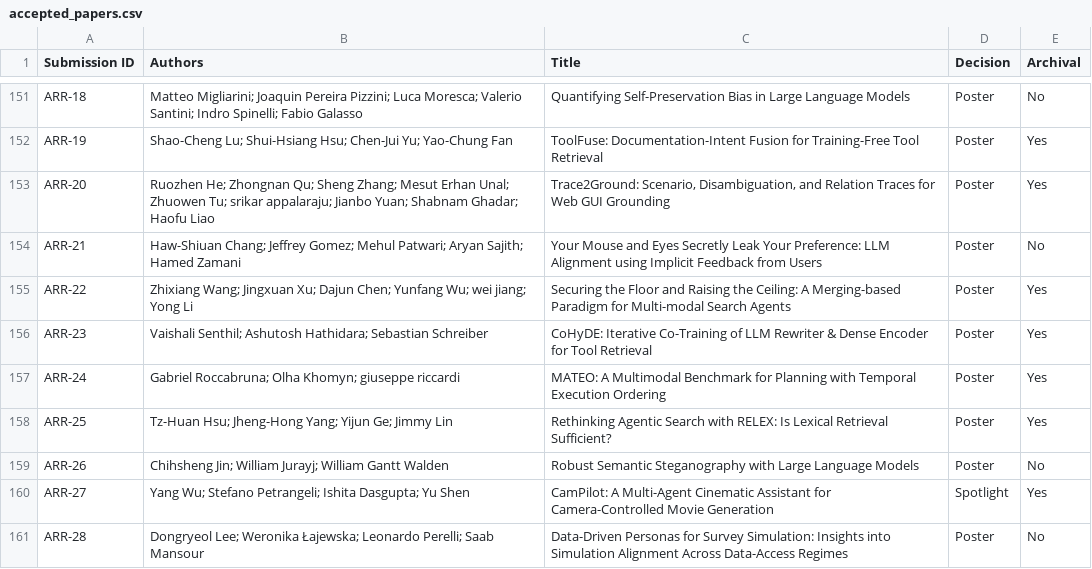
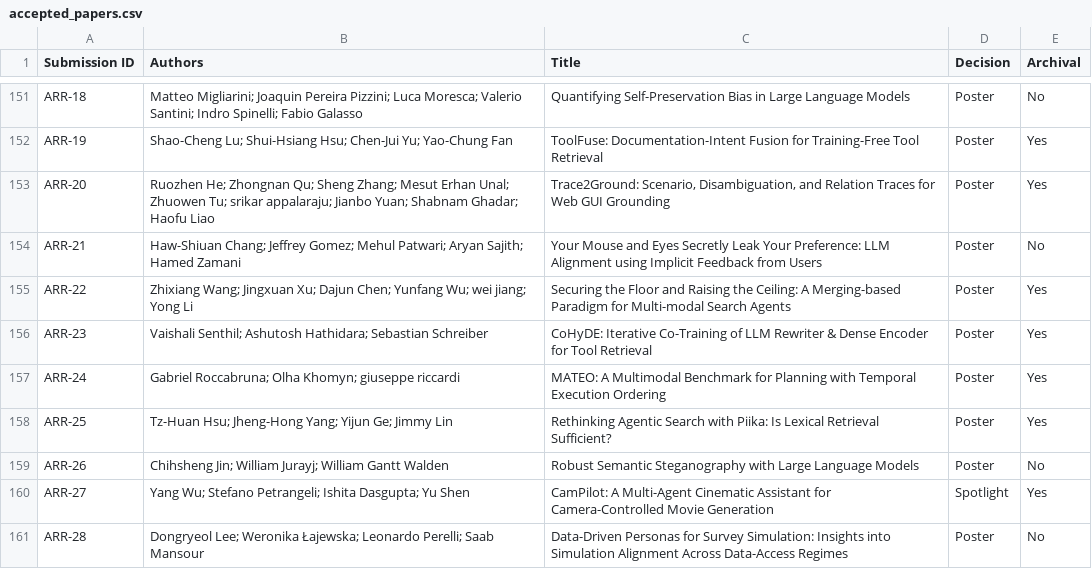
Before and after one commit to realm-workshop/2026-emnlp, a CSV file: _data/accepted_papers.csv, drawn as a sheet; only a part is shown, gaps mark what is left out.

Commit message:
one paper title updated

```diff
--- a/_data/accepted_papers.csv
+++ b/_data/accepted_papers.csv
@@ -157,3 +157,3 @@ ARR-23,Vaishali Senthil; Ashutosh Hathidara; Sebastian Schreiber,CoHyDE: Iterati
 ARR-24,Gabriel Roccabruna; Olha Khomyn; giuseppe riccardi,MATEO: A Multimodal Benchmark for Planning with Temporal Execution Ordering,Poster,Yes
-ARR-25,Tz-Huan Hsu; Jheng-Hong Yang; Yijun Ge; Jimmy Lin,Rethinking Agentic Search with RELEX: Is Lexical Retrieval Sufficient?,Poster,Yes
+ARR-25,Tz-Huan Hsu; Jheng-Hong Yang; Yijun Ge; Jimmy Lin,Rethinking Agentic Search with Piika: Is Lexical Retrieval Sufficient?,Poster,Yes
 ARR-26,Chihsheng Jin; William Jurayj; William Gantt Walden,Robust Semantic Steganography with Large Language Models,Poster,No
```
